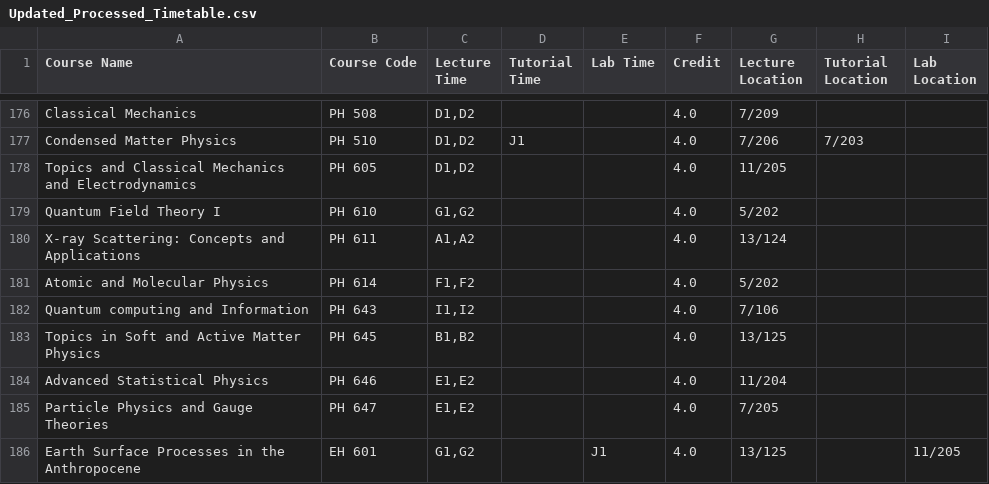
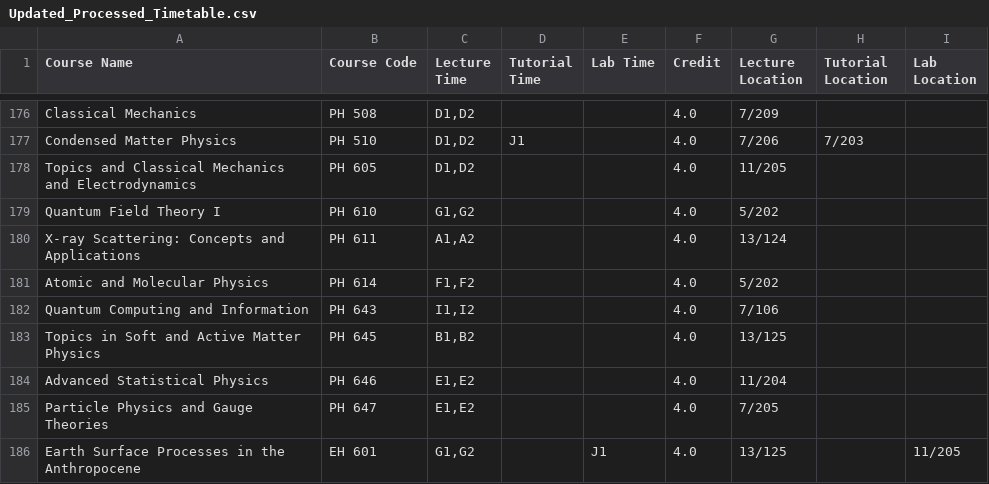
Before and after one commit to Naveen-Pal/timetable_2024-25, a CSV file: Updated_Processed_Timetable.csv, drawn as a sheet; only a part is shown, gaps mark what is left out; the diff covers the shown part only.

```diff
--- a/Updated_Processed_Timetable.csv
+++ b/Updated_Processed_Timetable.csv
@@ -183,3 +183,3 @@ X-ray Scattering: Concepts and Applications,PH 611,"A1,A2",,,4.0,13/124,,
 Atomic and Molecular Physics,PH 614,"F1,F2",,,4.0,5/202,,
-Quantum computing and Information,PH 643,"I1,I2",,,4.0,7/106,,
+Quantum Computing and Information,PH 643,"I1,I2",,,4.0,7/106,,
 Topics in Soft and Active Matter Physics,PH 645,"B1,B2",,,4.0,13/125,,
```
Also changed, not shown: 17 edited cells elsewhere in this file, Timetable.csv.
